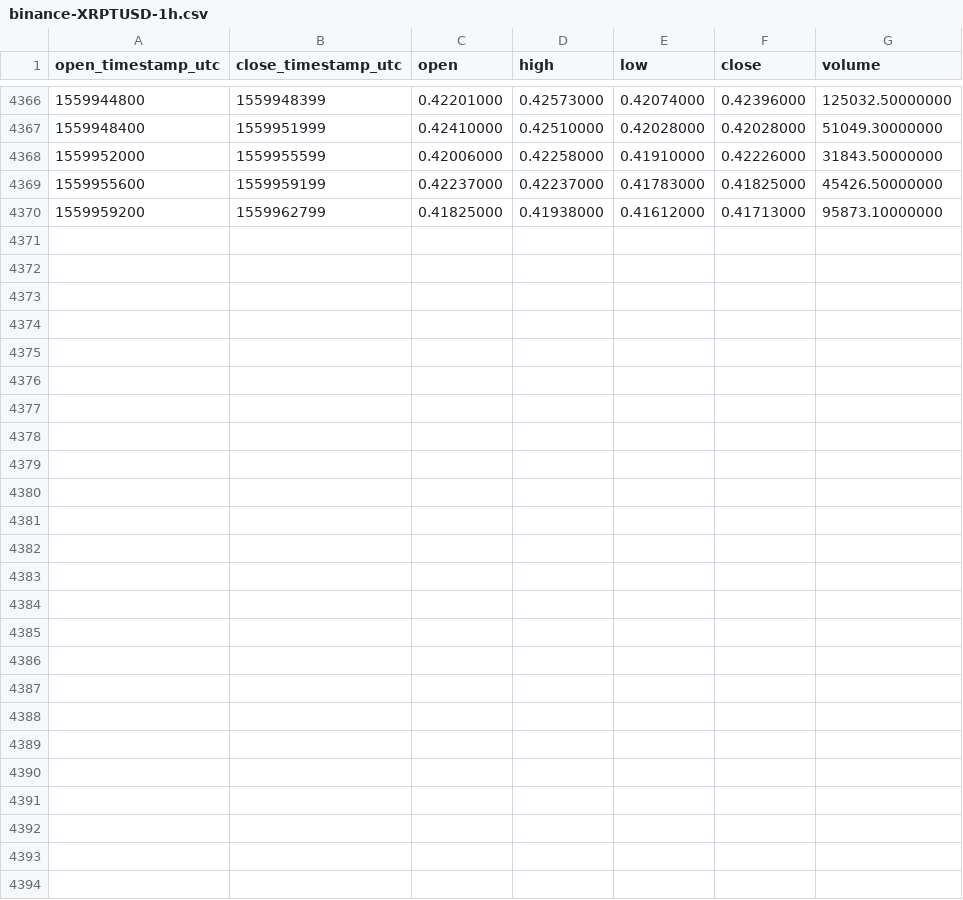
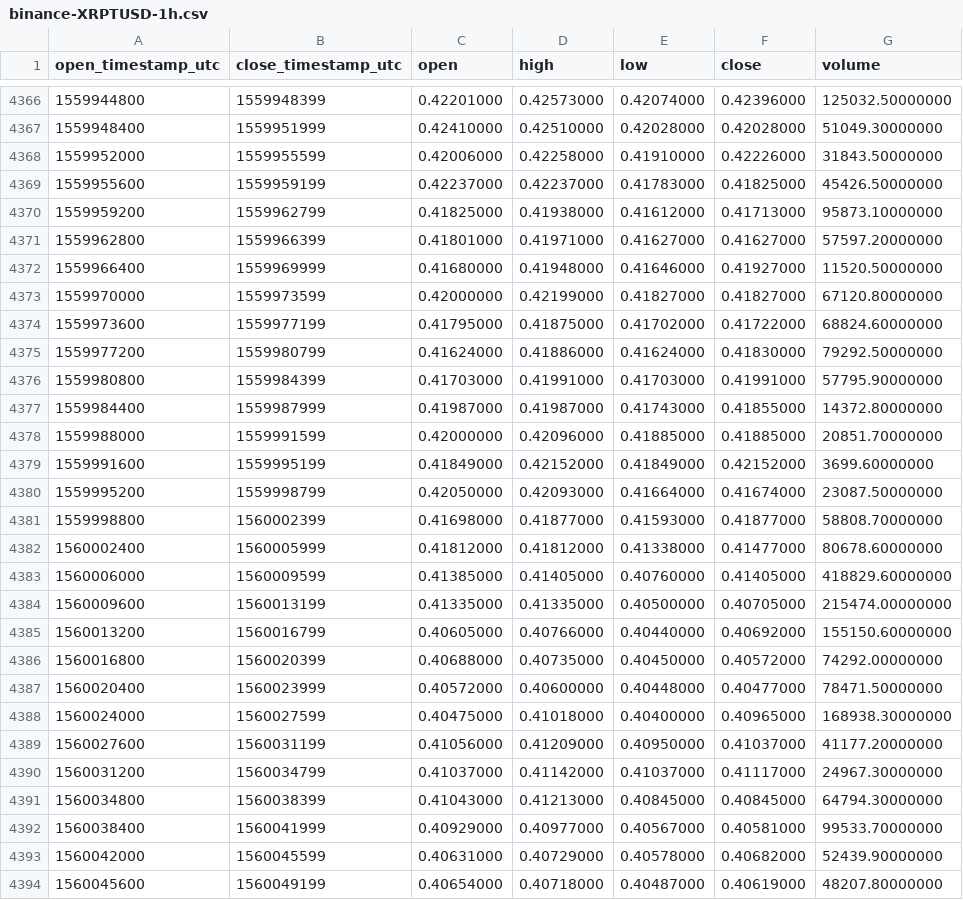
Before and after one commit to cryptobigbro/binance-XRPTUSD, a CSV file: binance-XRPTUSD-1h.csv, drawn as a sheet; only a part is shown, gaps mark what is left out.

Commit message:
Update OHLCV data.

```diff
--- a/binance-XRPTUSD-1h.csv
+++ b/binance-XRPTUSD-1h.csv
@@ -4370 +4370,25 @@ open_timestamp_utc,close_timestamp_utc,open,high,low,close,volume
 1559959200,1559962799,0.41825000,0.41938000,0.41612000,0.41713000,95873.10000000
+1559962800,1559966399,0.41801000,0.41971000,0.41627000,0.41627000,57597.20000000
+1559966400,1559969999,0.41680000,0.41948000,0.41646000,0.41927000,11520.50000000
+1559970000,1559973599,0.42000000,0.42199000,0.41827000,0.41827000,67120.80000000
+1559973600,1559977199,0.41795000,0.41875000,0.41702000,0.41722000,68824.60000000
+1559977200,1559980799,0.41624000,0.41886000,0.41624000,0.41830000,79292.50000000
+1559980800,1559984399,0.41703000,0.41991000,0.41703000,0.41991000,57795.90000000
+1559984400,1559987999,0.41987000,0.41987000,0.41743000,0.41855000,14372.80000000
+1559988000,1559991599,0.42000000,0.42096000,0.41885000,0.41885000,20851.70000000
+1559991600,1559995199,0.41849000,0.42152000,0.41849000,0.42152000,3699.60000000
+1559995200,1559998799,0.42050000,0.42093000,0.41664000,0.41674000,23087.50000000
+1559998800,1560002399,0.41698000,0.41877000,0.41593000,0.41877000,58808.70000000
+1560002400,1560005999,0.41812000,0.41812000,0.41338000,0.41477000,80678.60000000
+1560006000,1560009599,0.41385000,0.41405000,0.40760000,0.41405000,418829.60000000
+1560009600,1560013199,0.41335000,0.41335000,0.40500000,0.40705000,215474.00000000
+1560013200,1560016799,0.40605000,0.40766000,0.40440000,0.40692000,155150.60000000
+1560016800,1560020399,0.40688000,0.40735000,0.40450000,0.40572000,74292.00000000
+1560020400,1560023999,0.40572000,0.40600000,0.40448000,0.40477000,78471.50000000
+1560024000,1560027599,0.40475000,0.41018000,0.40400000,0.40965000,168938.30000000
+1560027600,1560031199,0.41056000,0.41209000,0.40950000,0.41037000,41177.20000000
+1560031200,1560034799,0.41037000,0.41142000,0.41037000,0.41117000,24967.30000000
+1560034800,1560038399,0.41043000,0.41213000,0.40845000,0.40845000,64794.30000000
+1560038400,1560041999,0.40929000,0.40977000,0.40567000,0.40581000,99533.70000000
+1560042000,1560045599,0.40631000,0.40729000,0.40578000,0.40682000,52439.90000000
+1560045600,1560049199,0.40654000,0.40718000,0.40487000,0.40619000,48207.80000000
```
Also changed, not shown: binance-XRPTUSD-1d.csv.
